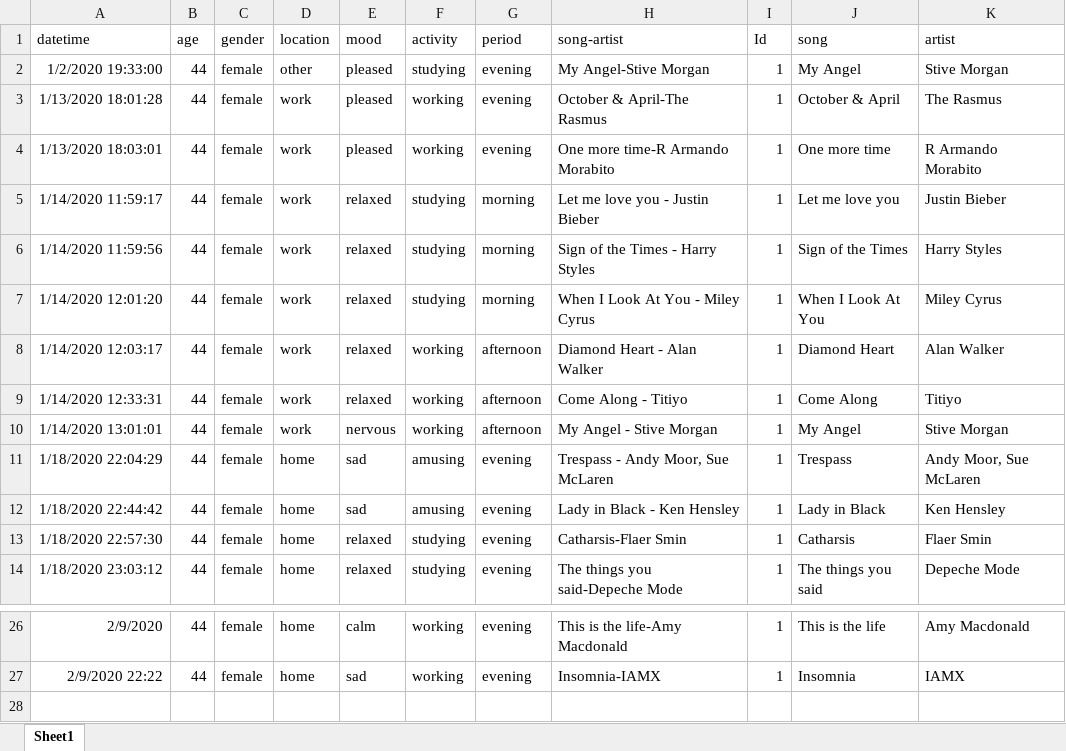
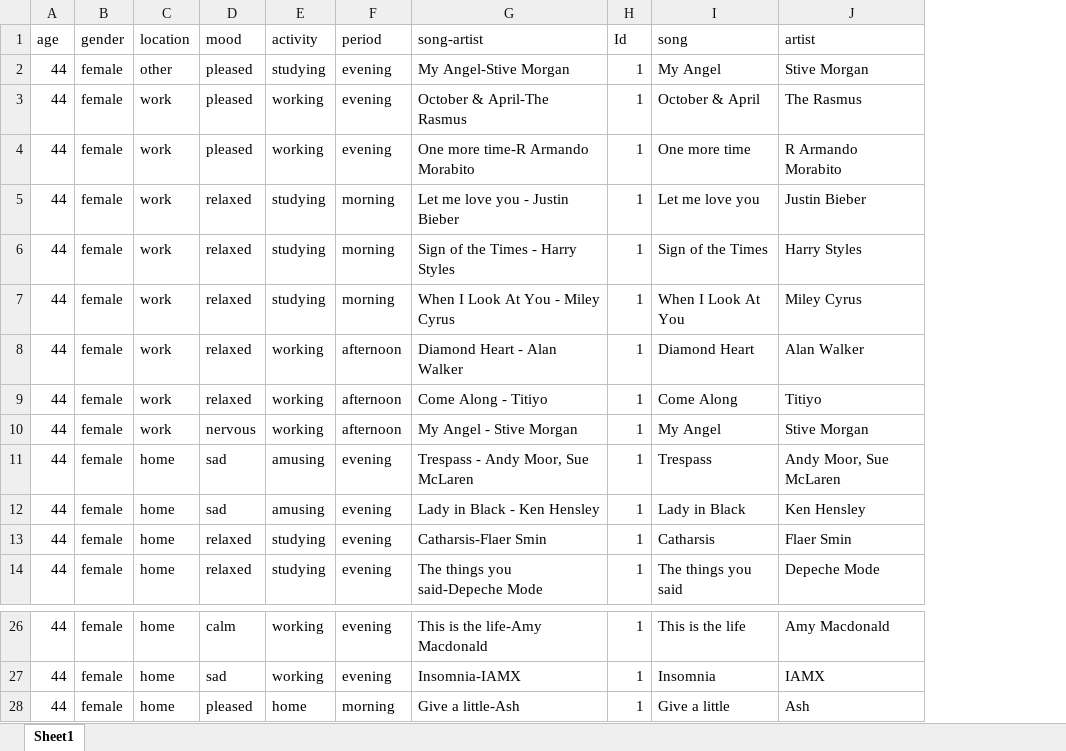
Before and after one commit to epistimi4/emotion_based_music_recomendation, an Excel workbook: Business Analysis/data/user_1.xlsx, sheet Sheet1, drawn as a sheet; only a part is shown, gaps mark what is left out; values as stored, in another font and other column widths than the file's, no borders; removed rows and columns are numbered as before the commit, all else as after; the diff names each change by its address in the sheet, - before the commit and + after, or states it on an @@ line.

```diff
--- a/Business Analysis/data/user_1.xlsx (sheet Sheet1)
+++ b/Business Analysis/data/user_1.xlsx (sheet Sheet1)
-column A (datetime), rows 2-14: 1/2/2020 19:33:00 | 1/13/2020 18:01:28 | 1/13/2020 18:03:01 | 1/14/2020 11:59:17 | 1/14/2020 11:59:56 | 1/14/2020 12:01:20 | 1/14/2020 12:03:17 | 1/14/2020 12:33:31 | 1/14/2020 13:01:01 | 1/18/2020 22:04:29 | 1/18/2020 22:44:42 | 1/18/2020 22:57:30 | 1/18/2020 23:03:12; rows 26-27: 2/9/2020 | 2/9/2020 22:22
+row 28: 44 | female | home | pleased | home | morning | Give a little-Ash | 1 | Give a little | Ash
```
Also changed, not shown: Business Analysis/data/user_2.xlsx, Business Analysis/data/user_3.xlsx, 1 other file.
